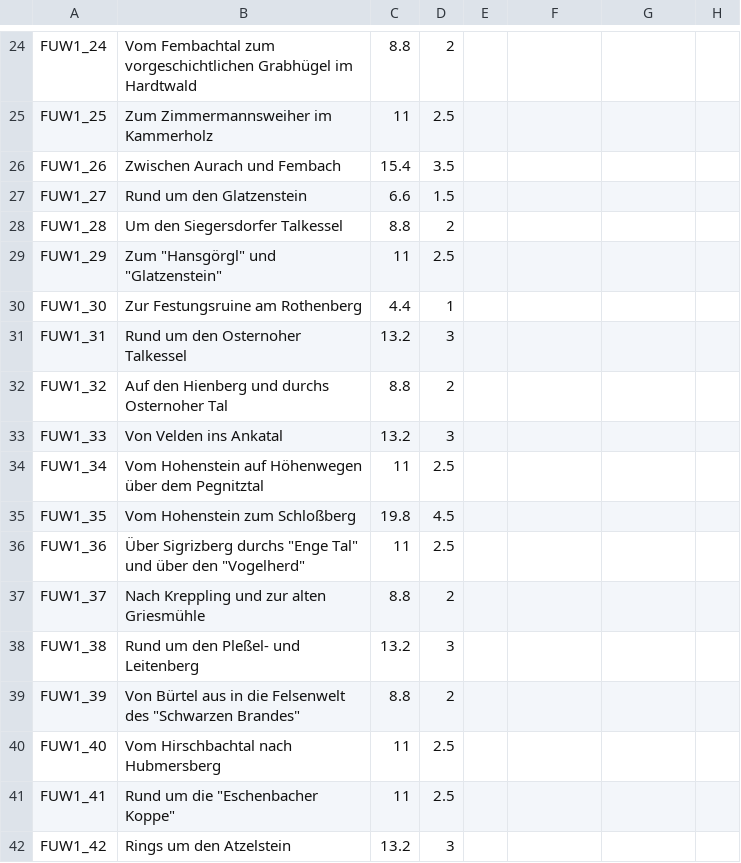
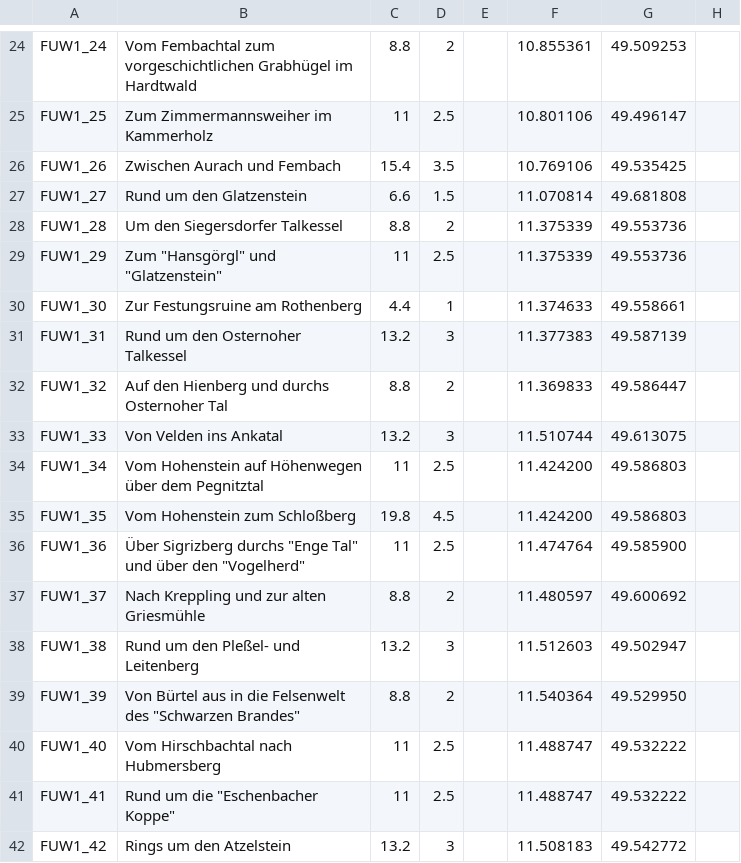
Before and after one commit to eckes/wandern, a CSV file: fuw1.csv, drawn as a sheet; only a part is shown, gaps mark what is left out; the diff covers the shown part only; the diff names each change by its address in the sheet, - before the commit and + after, or states it on an @@ line.

```diff
--- a/fuw1.csv
+++ b/fuw1.csv
-F24: (empty)
+F24: 10.855361
-G24: (empty)
+G24: 49.509253
-F25: (empty)
+F25: 10.801106
-G25: (empty)
+G25: 49.496147
-F26: (empty)
+F26: 10.769106
-G26: (empty)
+G26: 49.535425
-F27: (empty)
+F27: 11.070814
-G27: (empty)
+G27: 49.681808
-F28:F29: (empty)
+F28:F29: 11.375339
-G28:G29: (empty)
+G28:G29: 49.553736
-F30: (empty)
+F30: 11.374633
-G30: (empty)
+G30: 49.558661
-F31: (empty)
+F31: 11.377383
-G31: (empty)
+G31: 49.587139
-F32: (empty)
+F32: 11.369833
-G32: (empty)
+G32: 49.586447
-F33: (empty)
+F33: 11.510744
-G33: (empty)
+G33: 49.613075
-F34:F35: (empty)
+F34:F35: 11.424200
-G34:G35: (empty)
+G34:G35: 49.586803
-F36: (empty)
+F36: 11.474764
-G36: (empty)
+G36: 49.585900
-F37: (empty)
+F37: 11.480597
-G37: (empty)
+G37: 49.600692
-F38: (empty)
+F38: 11.512603
-G38: (empty)
+G38: 49.502947
-F39: (empty)
+F39: 11.540364
-G39: (empty)
+G39: 49.529950
-F40:F41: (empty)
+F40:F41: 11.488747
-G40:G41: (empty)
+G40:G41: 49.532222
-F42: (empty)
+F42: 11.508183
-G42: (empty)
+G42: 49.542772
```
Also changed, not shown: 68 edited cells elsewhere in this file.
